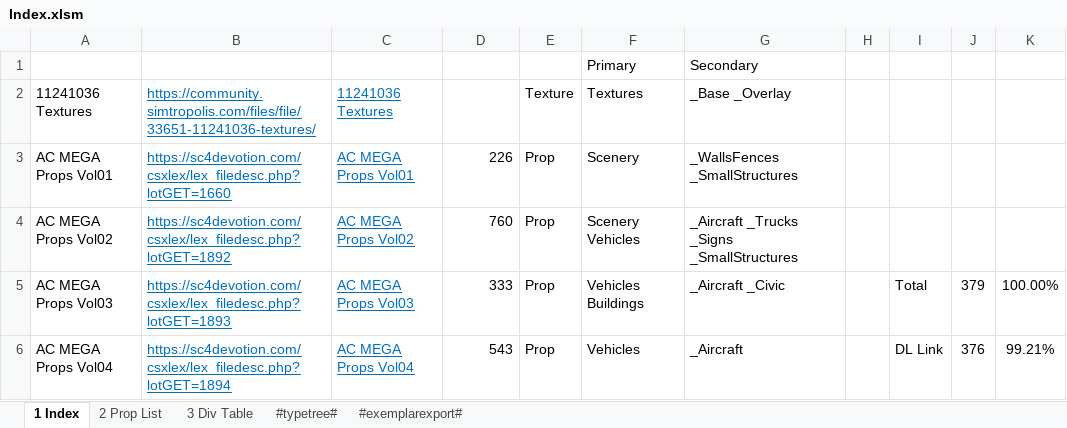
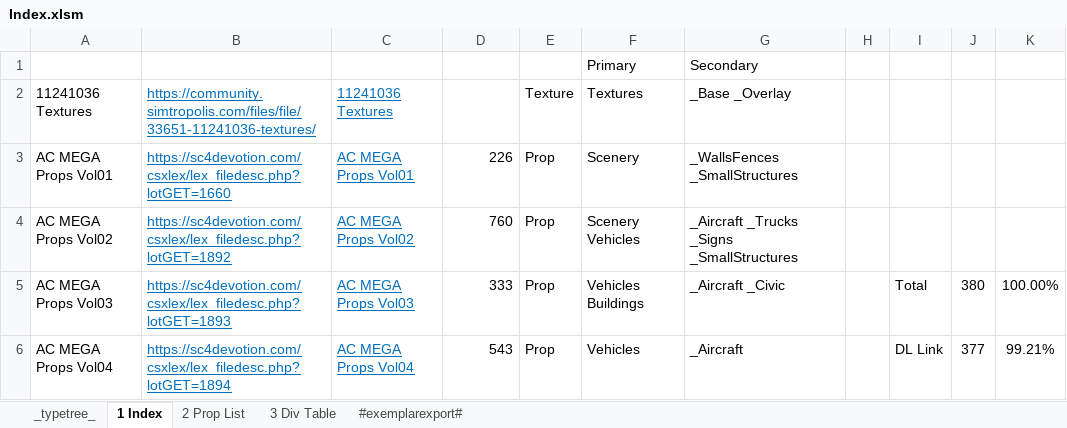
Before and after one commit to noah-severyn/SC4PropTextureCatalog, an Excel workbook: Index.xlsm, sheet 1 Index, drawn as a sheet; only a part is shown; values as stored, in another font and other column widths than the file's, no borders; conditional formats and table styles not drawn; the diff covers the shown part only; the diff names each change by its address in the sheet, - before the commit and + after, or states it on an @@ line.

Commit message:
Update Index.xlsm

```diff
--- a/Index.xlsm (sheet 1 Index)
+++ b/Index.xlsm (sheet 1 Index)
-sheet tab: #typetree#
+sheet tab: _typetree_
@@ sheet tab order changed: _typetree_ | 1 Index | 2 Prop List | 3 Div Table | #exemplarexport# @@
-J5: 379
+J5: 380
-J6: 376
+J6: 377
```
Also changed, not shown: 1 added row and 6 edited cells elsewhere in this sheet, sheet #exemplarexport#, sheet 2 Prop List, sheet 3 Div Table, charts or pictures.
